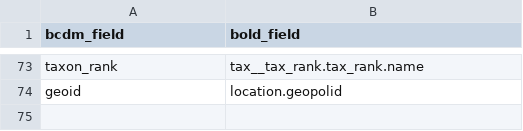
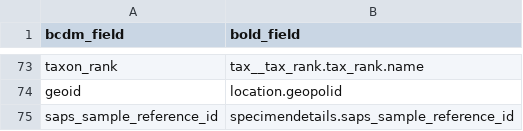
Before and after one commit to biolytica/BCDM-forensic-extension, a TSV file: mapping_BCDM_to_BOLD.tsv, drawn as a sheet; only a part is shown, gaps mark what is left out.

Commit message:
added first BoWP field

```diff
--- a/mapping_BCDM_to_BOLD.tsv
+++ b/mapping_BCDM_to_BOLD.tsv
@@ -74 +74,2 @@ taxon_rank	tax__tax_rank.tax_rank.name
 geoid	location.geopolid
+saps_sample_reference_id	specimendetails.saps_sample_reference_id
```
